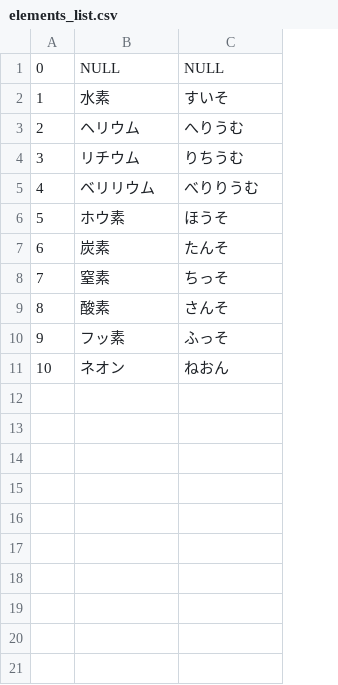
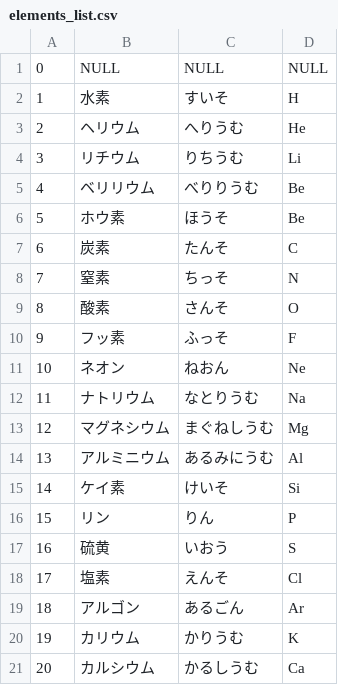
Before and after one commit to Reiji-Kobayashi/element_checker, a CSV file: elements_list.csv, drawn as a sheet; the diff names each change by its address in the sheet, - before the commit and + after, or states it on an @@ line.

```diff
--- a/elements_list.csv
+++ b/elements_list.csv
+column D, rows 1-11: NULL | H | He | Li | Be | Be | C | N | O | F | Ne
+row 12: 11 | ナトリウム | なとりうむ | Na
+row 13: 12 | マグネシウム | まぐねしうむ | Mg
+row 14: 13 | アルミニウム | あるみにうむ | Al
+row 15: 14 | ケイ素 | けいそ | Si
+row 16: 15 | リン | りん | P
+row 17: 16 | 硫黄 | いおう | S
+row 18: 17 | 塩素 | えんそ | Cl
+row 19: 18 | アルゴン | あるごん | Ar
+row 20: 19 | カリウム | かりうむ | K
+row 21: 20 | カルシウム | かるしうむ | Ca
```
Also changed, not shown: 2 other files.
